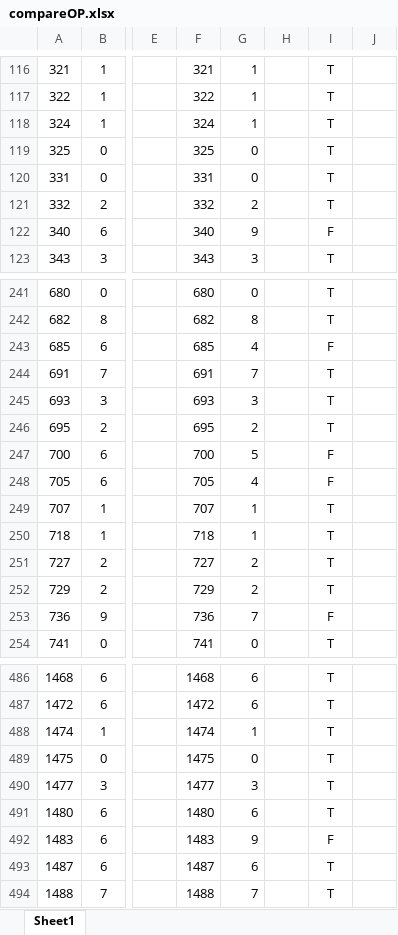
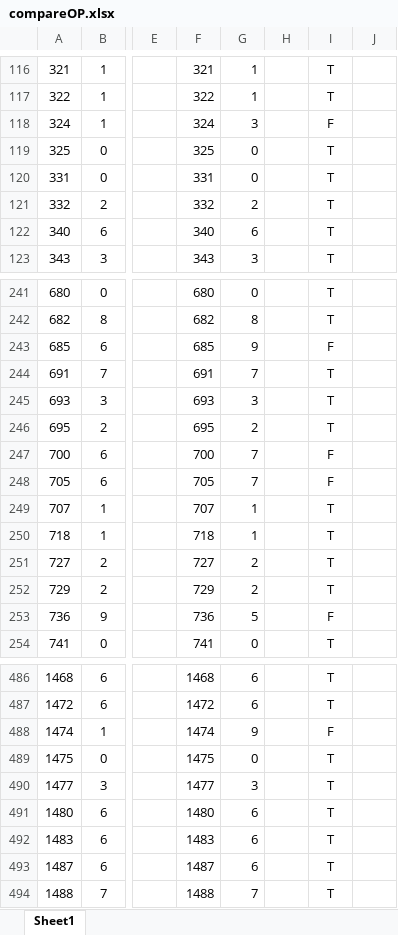
Before and after one commit to Jackxeid/Traffic-Sign-Recognition---ESP32-S3, an Excel workbook: compareOP.xlsx, sheet Sheet1, drawn as a sheet; only a part is shown, gaps mark what is left out; values as stored, in another font and other column widths than the file's, no borders; charts and pictures and conditional formats not drawn; the diff covers the shown part only; the diff names each change by its address in the sheet, - before the commit and + after, or states it on an @@ line.

```diff
--- a/compareOP.xlsx (sheet Sheet1)
+++ b/compareOP.xlsx (sheet Sheet1)
-G118: 1
+G118: 3
-I118: T
+I118: F
-G122: 9
+G122: 6
-I122: F
+I122: T
-G243: 4
+G243: 9
-G247: 5
+G247: 7
-G248: 4
+G248: 7
-G253: 7
+G253: 5
-G488: 1
+G488: 9
-I488: T
+I488: F
-G492: 9
+G492: 6
-I492: F
+I492: T
```
Also changed, not shown: 90 edited cells elsewhere in this sheet, 4 other files.
